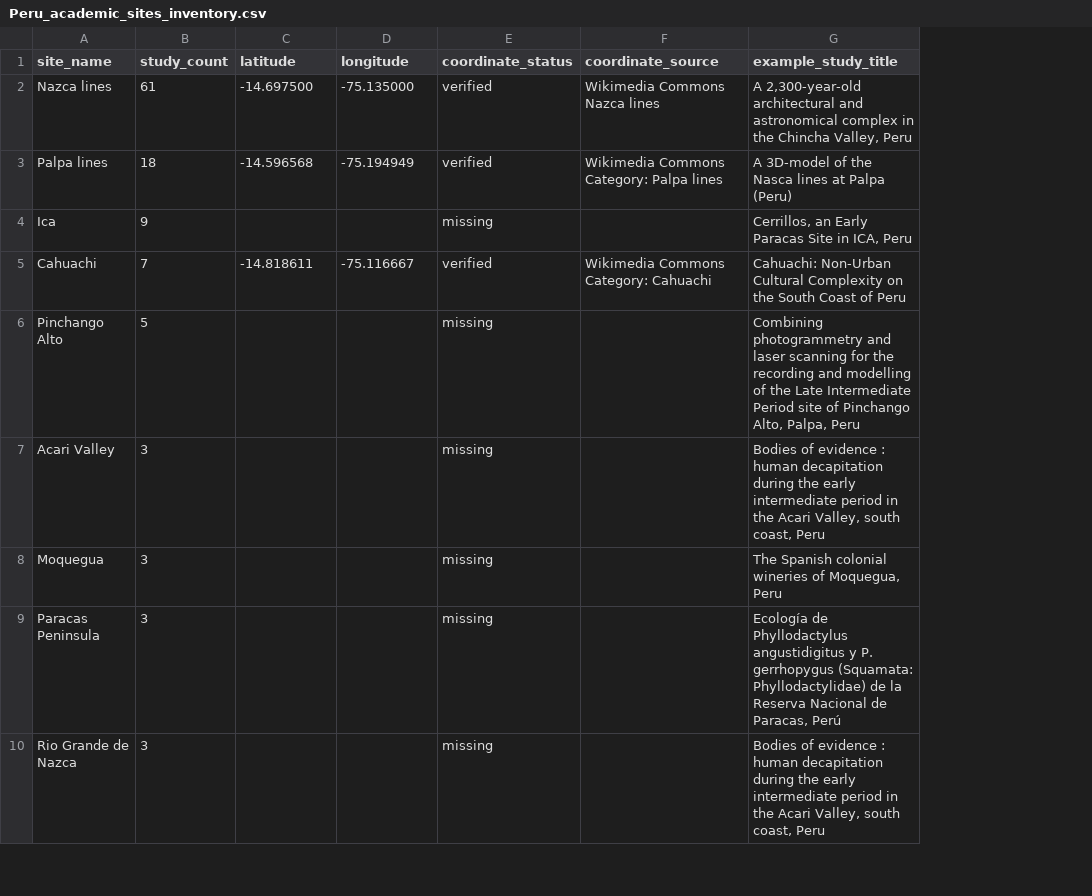
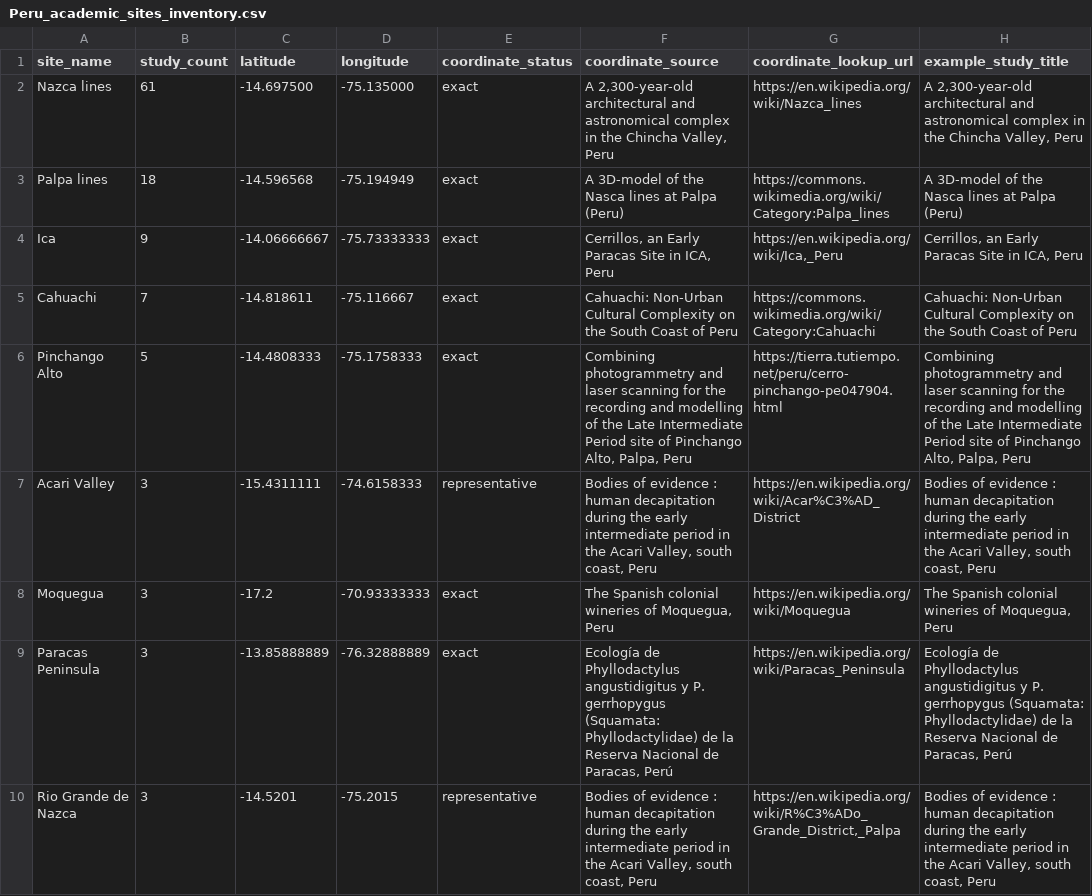
Before and after one commit to Alzxcvb/ClaudeProjects, a CSV file: arkhub-lost-city/data/interim/academic/Peru_academic_sites_inventory.csv, drawn as a sheet; only a part is shown; the diff covers the shown part only; the diff names each change by its address in the sheet, - before the commit and + after, or states it on an @@ line.

Commit message:
Update Arkhub academic coordinate data and fill script
- Enhanced Peru academic master dataset with additional records
- Expanded sites inventory with coordinate improvements
- Updated verified coordinates with refined accuracy
- Added fill_academic_coordinates script for coordinate gap filling

```diff
--- a/arkhub-lost-city/data/interim/academic/Peru_academic_sites_inventory.csv
+++ b/arkhub-lost-city/data/interim/academic/Peru_academic_sites_inventory.csv
+column G (coordinate_lookup_url), rows 2-10: https://en.wikipedia.org/wiki/Nazca_lines | https://commons.wikimedia.org/wiki/Category:Palpa_lines | https://en.wikipedia.org/wiki/Ica,_Peru | https://commons.wikimedia.org/wiki/Category:Cahuachi | https://tierra.tutiempo.net/peru/cerro-pinchango-pe047904.html | https://en.wikipedia.org/wiki/Acar%C3%AD_District | https://en.wikipedia.org/wiki/Moquegua | https://en.wikipedia.org/wiki/Paracas_Peninsula | https://en.wikipedia.org/wiki/R%C3%ADo_Grande_District,_Palpa
-E2:E3 (coordinate_status): verified
+E2:E3 (coordinate_status): exact
-F2 (coordinate_source): Wikimedia Commons Nazca lines
+F2 (coordinate_source): A 2,300-year-old architectural and astronomical complex in the Chincha Valley, Peru
-F3 (coordinate_source): Wikimedia Commons Category: Palpa lines
+F3 (coordinate_source): A 3D-model of the Nasca lines at Palpa (Peru)
-C4 (latitude): (empty)
+C4 (latitude): -14.06666667
-D4 (longitude): (empty)
+D4 (longitude): -75.73333333
-E4 (coordinate_status): missing
+E4 (coordinate_status): exact
-F4 (coordinate_source): (empty)
+F4 (coordinate_source): Cerrillos, an Early Paracas Site in ICA, Peru
-E5 (coordinate_status): verified
+E5 (coordinate_status): exact
-F5 (coordinate_source): Wikimedia Commons Category: Cahuachi
+F5 (coordinate_source): Cahuachi: Non-Urban Cultural Complexity on the South Coast of Peru
-C6 (latitude): (empty)
+C6 (latitude): -14.4808333
-D6 (longitude): (empty)
+D6 (longitude): -75.1758333
-E6 (coordinate_status): missing
+E6 (coordinate_status): exact
-F6 (coordinate_source): (empty)
+F6 (coordinate_source): Combining photogrammetry and laser scanning for the recording and modelling of the Late Intermediate Period site of Pinchango Alto, Palpa, Peru
-C7 (latitude): (empty)
+C7 (latitude): -15.4311111
-D7 (longitude): (empty)
+D7 (longitude): -74.6158333
-E7 (coordinate_status): missing
+E7 (coordinate_status): representative
-F7 (coordinate_source): (empty)
+F7 (coordinate_source): Bodies of evidence : human decapitation during the early intermediate period in the Acari Valley, south coast, Peru
-C8 (latitude): (empty)
+C8 (latitude): -17.2
-D8 (longitude): (empty)
+D8 (longitude): -70.93333333
-E8:E9 (coordinate_status): missing
+E8:E9 (coordinate_status): exact
-F8 (coordinate_source): (empty)
+F8 (coordinate_source): The Spanish colonial wineries of Moquegua, Peru
-C9 (latitude): (empty)
+C9 (latitude): -13.85888889
-D9 (longitude): (empty)
+D9 (longitude): -76.32888889
-F9 (coordinate_source): (empty)
+F9 (coordinate_source): Ecología de Phyllodactylus angustidigitus y P. gerrhopygus (Squamata: Phyllodactylidae) de la Reserva Nacional de Paracas, Perú
-C10 (latitude): (empty)
+C10 (latitude): -14.5201
-D10 (longitude): (empty)
+D10 (longitude): -75.2015
-E10 (coordinate_status): missing
+E10 (coordinate_status): representative
-F10 (coordinate_source): (empty)
+F10 (coordinate_source): Bodies of evidence : human decapitation during the early intermediate period in the Acari Valley, south coast, Peru
```
Also changed, not shown: 92 edited cells elsewhere in this file, 6 other files.
